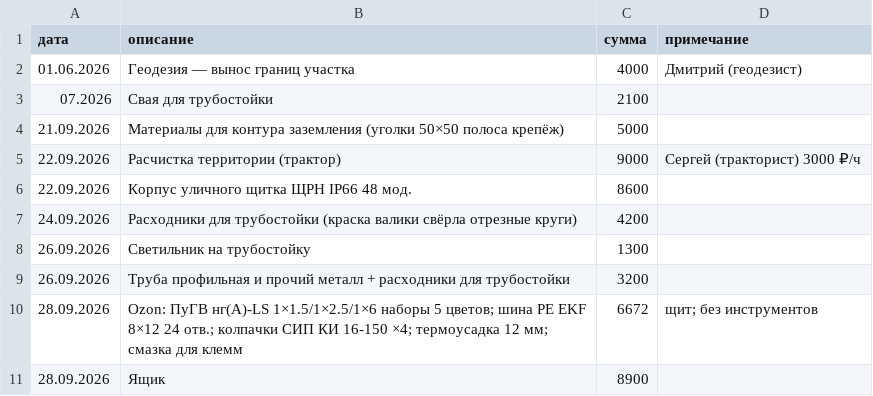
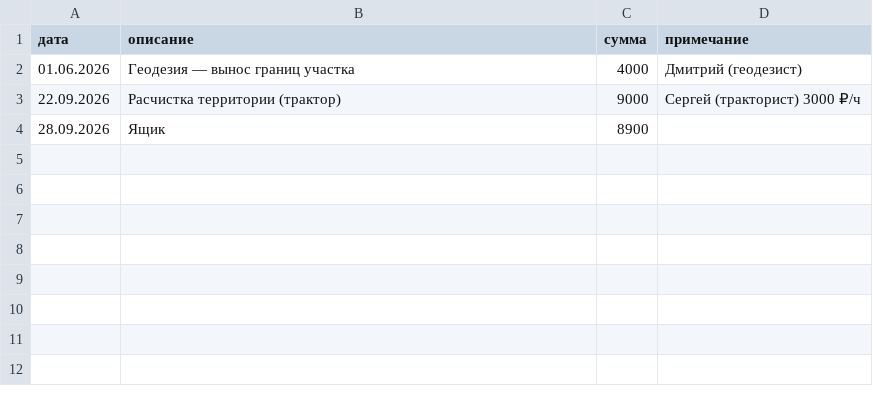
Before and after one commit to goofuck-tmb/build-a-house, a CSV file: 03-finance/small-expenses.csv, drawn as a sheet; the diff names each change by its address in the sheet, - before the commit and + after, or states it on an @@ line.

```diff
--- a/03-finance/small-expenses.csv
+++ b/03-finance/small-expenses.csv
-row 3: 07.2026 | Свая для трубостойки | 2100
-row 4: 21.09.2026 | Материалы для контура заземления (уголки 50×50 полоса крепёж) | 5000
-row 6: 22.09.2026 | Корпус уличного щитка ЩРН IP66 48 мод. | 8600
-row 7: 24.09.2026 | Расходники для трубостойки (краска валики свёрла отрезные круги) | 4200
-row 8: 26.09.2026 | Светильник на трубостойку | 1300
-row 9: 26.09.2026 | Труба профильная и прочий металл + расходники для трубостойки | 3200
-row 10: 28.09.2026 | Ozon: ПуГВ нг(А)-LS 1×1.5/1×2.5/1×6 наборы 5 цветов; шина PE EKF 8×12 24 отв.; колпачки СИП КИ 16-150 ×4; термоусадка 12 мм; смазка для клемм | 6672 | щит; без инструментов
```
Also changed, not shown: 03-finance/expenses.csv, 4 other files.
